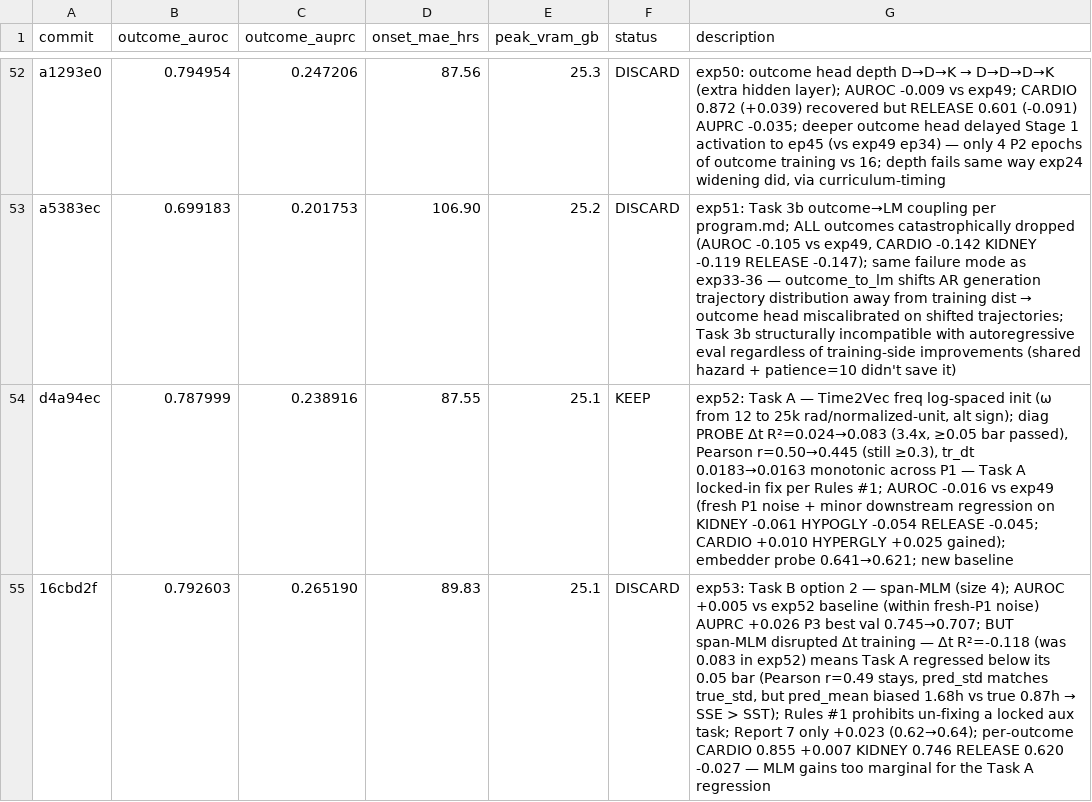
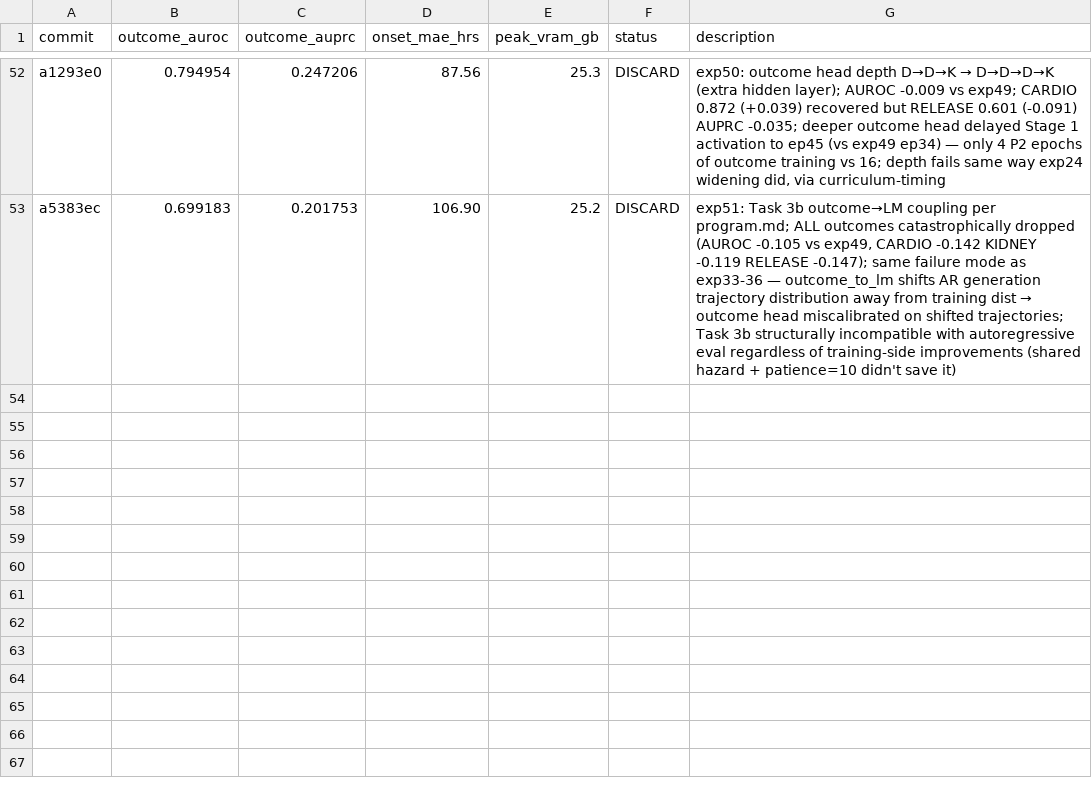
Before and after one commit to shaharoded/INTERVenE-Ar, a TSV file: results.tsv, drawn as a sheet; only a part is shown, gaps mark what is left out.

Commit message:
Revert "exp54: Task B fail/remove — delete MLM head/loss/scheduler entry entirely; 3 honest attempts failed (exp37 disabled, exp38 hierarchy, exp53 span — exp53 also broke Task A Δt R²=-0.118); per program 'fail/remove option after 2-3 attempts' invoke clean removal. Removes mlm_head, forward_with_mlm, build_mlm util, MLM loss term, phase1_scheduler mlm entries; -147 +23 lines. Also logs exp52 KEEP + exp53 DISCARD rows."
This reverts commit 00aff6267f8caace298cfa03c77fef48d3f49807.

```diff
--- a/results.tsv
+++ b/results.tsv
@@ -53,3 +53 @@ a1293e0	0.794954	0.247206	87.56	25.3	DISCARD	exp50: outcome head depth D→D→K
 a5383ec	0.699183	0.201753	106.90	25.2	DISCARD	exp51: Task 3b outcome→LM coupling per program.md; ALL outcomes catastrophically dropped (AUROC -0.105 vs exp49, CARDIO -0.142 KIDNEY -0.119 RELEASE -0.147); same failure mode as exp33-36 — outcome_to_lm shifts AR generation trajectory distribution away from training dist → outcome head miscalibrated on shifted trajectories; Task 3b structurally incompatible with autoregressive eval regardless of training-side improvements (shared hazard + patience=10 didn't save it)
-d4a94ec	0.787999	0.238916	87.55	25.1	KEEP	exp52: Task A — Time2Vec freq log-spaced init (ω from 12 to 25k rad/normalized-unit, alt sign); diag PROBE Δt R²=0.024→0.083 (3.4x, ≥0.05 bar passed), Pearson r=0.50→0.445 (still ≥0.3), tr_dt 0.0183→0.0163 monotonic across P1 — Task A locked-in fix per Rules #1; AUROC -0.016 vs exp49 (fresh P1 noise + minor downstream regression on KIDNEY -0.061 HYPOGLY -0.054 RELEASE -0.045; CARDIO +0.010 HYPERGLY +0.025 gained); embedder probe 0.641→0.621; new baseline
-16cbd2f	0.792603	0.265190	89.83	25.1	DISCARD	exp53: Task B option 2 — span-MLM (size 4); AUROC +0.005 vs exp52 baseline (within fresh-P1 noise) AUPRC +0.026 P3 best val 0.745→0.707; BUT span-MLM disrupted Δt training — Δt R²=-0.118 (was 0.083 in exp52) means Task A regressed below its 0.05 bar (Pearson r=0.49 stays, pred_std matches true_std, but pred_mean biased 1.68h vs true 0.87h → SSE > SST); Rules #1 prohibits un-fixing a locked aux task; Report 7 only +0.023 (0.62→0.64); per-outcome CARDIO 0.855 +0.007 KIDNEY 0.746 RELEASE 0.620 -0.027 — MLM gains too marginal for the Task A regression
```
Also changed, not shown: 3 other files.
